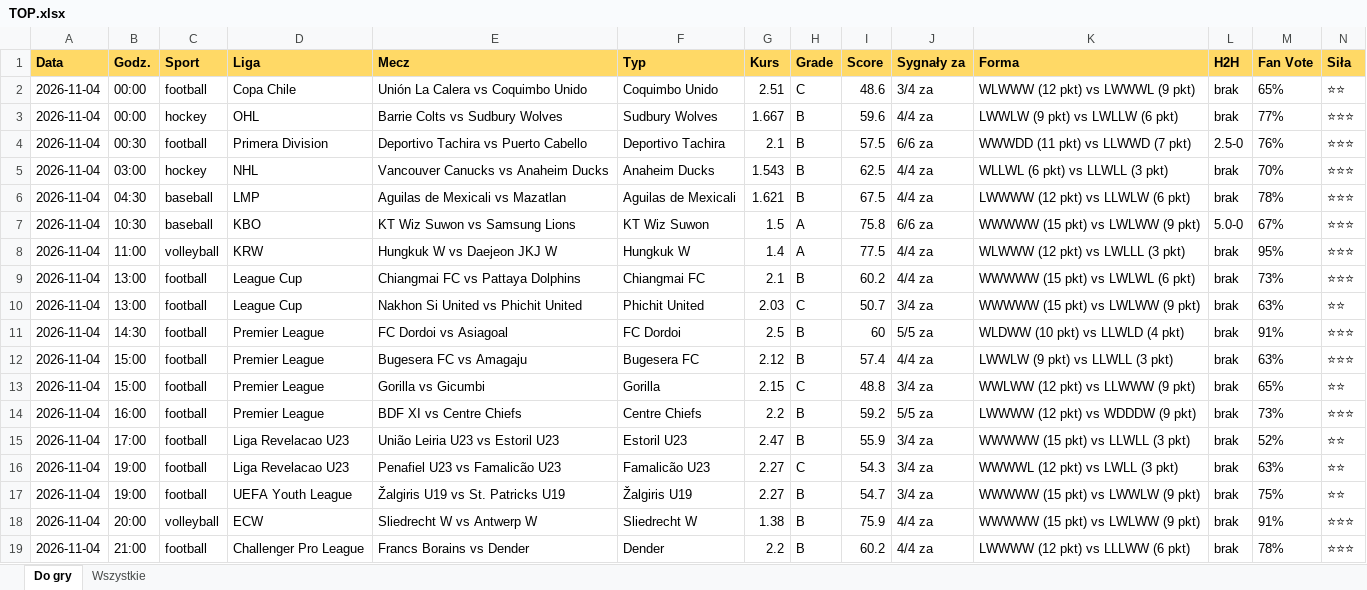
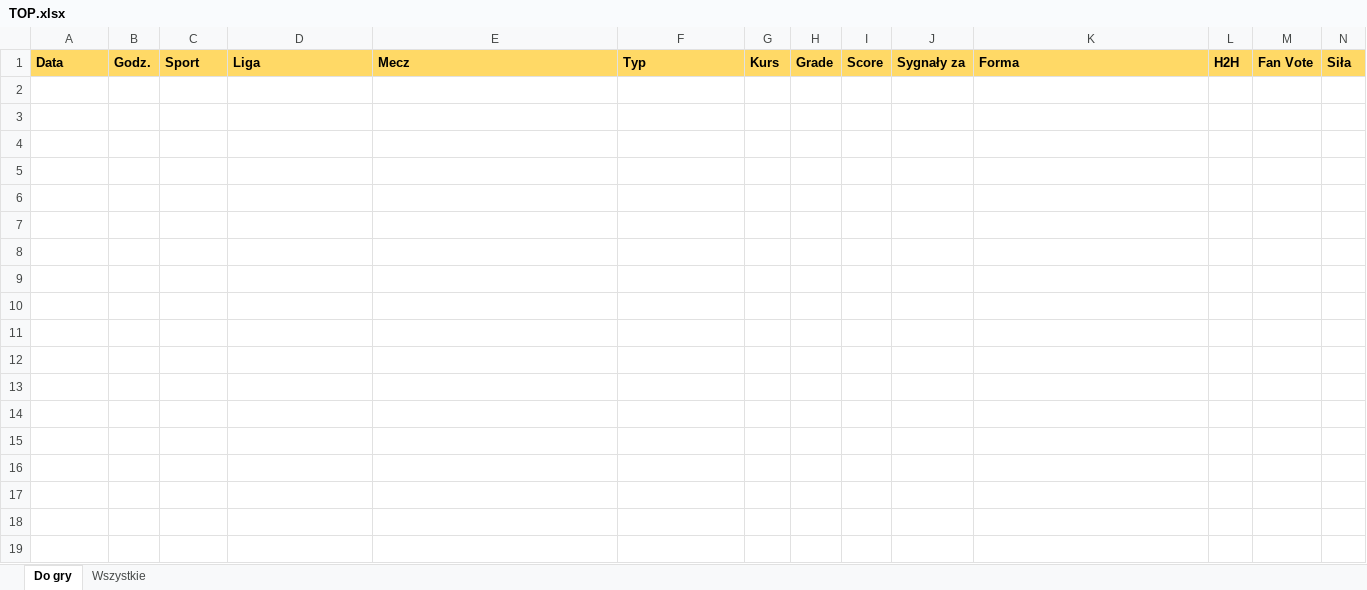
Before and after one commit to JKM872/zapasowy1903138-2, an Excel workbook: results/TOP.xlsx, sheet Do gry, drawn as a sheet; only a part is shown; values as stored, in another font and other column widths than the file's, no borders; rows hold the shown columns only; the diff names each change by its address in the sheet, - before the commit and + after, or states it on an @@ line.

```diff
--- a/results/TOP.xlsx (sheet Do gry)
+++ b/results/TOP.xlsx (sheet Do gry)
-row 2: 2026-11-04 | 00:00 | football | Copa Chile | Unión La Calera vs Coquimbo Unido | Coquimbo Unido | 2.51 | C | 48.6 | 3/4 za | WLWWW (12 pkt) vs LWWWL (9 pkt) | brak | 65% | ⭐⭐
-row 3: 2026-11-04 | 00:00 | hockey | OHL | Barrie Colts vs Sudbury Wolves | Sudbury Wolves | 1.667 | B | 59.6 | 4/4 za | LWWLW (9 pkt) vs LWLLW (6 pkt) | brak | 77% | ⭐⭐⭐
-row 4: 2026-11-04 | 00:30 | football | Primera Division | Deportivo Tachira vs Puerto Cabello | Deportivo Tachira | 2.1 | B | 57.5 | 6/6 za | WWWDD (11 pkt) vs LLWWD (7 pkt) | 2.5-0 | 76% | ⭐⭐⭐
-row 5: 2026-11-04 | 03:00 | hockey | NHL | Vancouver Canucks vs Anaheim Ducks | Anaheim Ducks | 1.543 | B | 62.5 | 4/4 za | WLLWL (6 pkt) vs LLWLL (3 pkt) | brak | 70% | ⭐⭐⭐
-row 6: 2026-11-04 | 04:30 | baseball | LMP | Aguilas de Mexicali vs Mazatlan | Aguilas de Mexicali | 1.621 | B | 67.5 | 4/4 za | LWWWW (12 pkt) vs LLWLW (6 pkt) | brak | 78% | ⭐⭐⭐
-row 7: 2026-11-04 | 10:30 | baseball | KBO | KT Wiz Suwon vs Samsung Lions | KT Wiz Suwon | 1.5 | A | 75.8 | 6/6 za | WWWWW (15 pkt) vs LWLWW (9 pkt) | 5.0-0 | 67% | ⭐⭐⭐
-row 8: 2026-11-04 | 11:00 | volleyball | KRW | Hungkuk W vs Daejeon JKJ W | Hungkuk W | 1.4 | A | 77.5 | 4/4 za | WLWWW (12 pkt) vs LWLLL (3 pkt) | brak | 95% | ⭐⭐⭐
-row 9: 2026-11-04 | 13:00 | football | League Cup | Chiangmai FC vs Pattaya Dolphins | Chiangmai FC | 2.1 | B | 60.2 | 4/4 za | WWWWW (15 pkt) vs LWLWL (6 pkt) | brak | 73% | ⭐⭐⭐
-row 10: 2026-11-04 | 13:00 | football | League Cup | Nakhon Si United vs Phichit United | Phichit United | 2.03 | C | 50.7 | 3/4 za | WWWWW (15 pkt) vs LWLWW (9 pkt) | brak | 63% | ⭐⭐
-row 11: 2026-11-04 | 14:30 | football | Premier League | FC Dordoi vs Asiagoal | FC Dordoi | 2.5 | B | 60 | 5/5 za | WLDWW (10 pkt) vs LLWLD (4 pkt) | brak | 91% | ⭐⭐⭐
-row 12: 2026-11-04 | 15:00 | football | Premier League | Bugesera FC vs Amagaju | Bugesera FC | 2.12 | B | 57.4 | 4/4 za | LWWLW (9 pkt) vs LLWLL (3 pkt) | brak | 63% | ⭐⭐⭐
-row 13: 2026-11-04 | 15:00 | football | Premier League | Gorilla vs Gicumbi | Gorilla | 2.15 | C | 48.8 | 3/4 za | WWLWW (12 pkt) vs LLWWW (9 pkt) | brak | 65% | ⭐⭐
-row 14: 2026-11-04 | 16:00 | football | Premier League | BDF XI vs Centre Chiefs | Centre Chiefs | 2.2 | B | 59.2 | 5/5 za | LWWWW (12 pkt) vs WDDDW (9 pkt) | brak | 73% | ⭐⭐⭐
-row 15: 2026-11-04 | 17:00 | football | Liga Revelacao U23 | União Leiria U23 vs Estoril U23 | Estoril U23 | 2.47 | B | 55.9 | 3/4 za | WWWWW (15 pkt) vs LLWLL (3 pkt) | brak | 52% | ⭐⭐
-row 16: 2026-11-04 | 19:00 | football | Liga Revelacao U23 | Penafiel U23 vs Famalicão U23 | Famalicão U23 | 2.27 | C | 54.3 | 3/4 za | WWWWL (12 pkt) vs LWLL (3 pkt) | brak | 63% | ⭐⭐
-row 17: 2026-11-04 | 19:00 | football | UEFA Youth League | Žalgiris U19 vs St. Patricks U19 | Žalgiris U19 | 2.27 | B | 54.7 | 3/4 za | WWWWW (15 pkt) vs LWWLW (9 pkt) | brak | 75% | ⭐⭐
-row 18: 2026-11-04 | 20:00 | volleyball | ECW | Sliedrecht W vs Antwerp W | Sliedrecht W | 1.38 | B | 75.9 | 4/4 za | WWWWW (15 pkt) vs LWLWW (9 pkt) | brak | 91% | ⭐⭐⭐
-row 19: 2026-11-04 | 21:00 | football | Challenger Pro League | Francs Borains vs Dender | Dender | 2.2 | B | 60.2 | 4/4 za | LWWWW (12 pkt) vs LLLWW (6 pkt) | brak | 78% | ⭐⭐⭐
```
Also changed, not shown: 2 other files.
